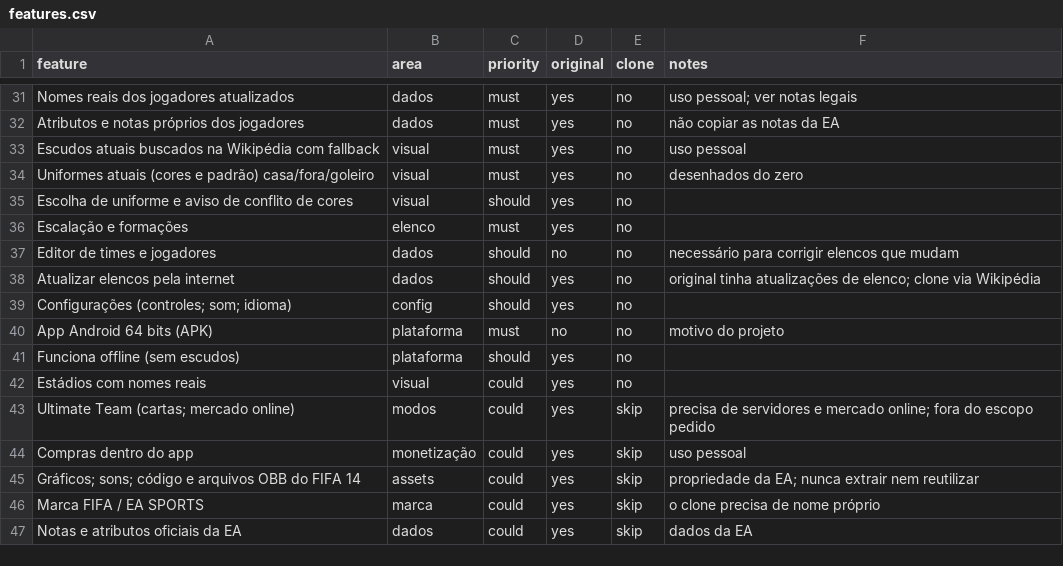
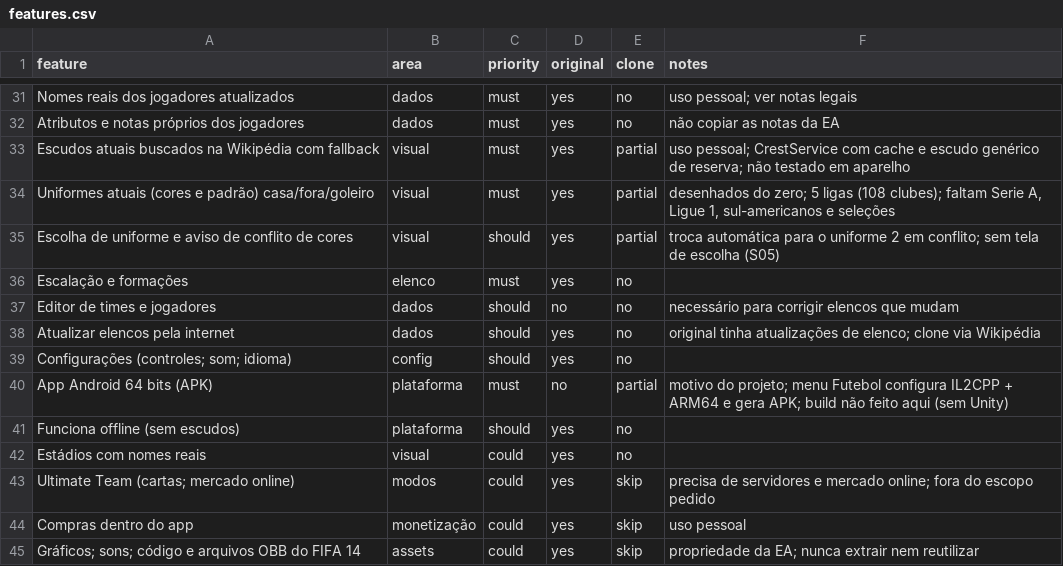
Before and after one commit to Sixz240/arena-skill, a CSV file: replica/features.csv, drawn as a sheet; only a part is shown, gaps mark what is left out; the shorter side is filled out with more unchanged rows; the diff covers the shown part only.

```diff
--- a/replica/features.csv
+++ b/replica/features.csv
@@ -32,5 +32,5 @@ Nomes reais dos jogadores atualizados,dados,must,yes,no,uso pessoal; ver notas l
 Atributos e notas próprios dos jogadores,dados,must,yes,no,não copiar as notas da EA
-Escudos atuais buscados na Wikipédia com fallback,visual,must,yes,no,uso pessoal
-Uniformes atuais (cores e padrão) casa/fora/goleiro,visual,must,yes,no,desenhados do zero
-Escolha de uniforme e aviso de conflito de cores,visual,should,yes,no,
+Escudos atuais buscados na Wikipédia com fallback,visual,must,yes,partial,uso pessoal; CrestService com cache e escudo genérico de reserva; não testado em aparelho
+Uniformes atuais (cores e padrão) casa/fora/goleiro,visual,must,yes,partial,"desenhados do zero; 5 ligas (108 clubes); faltam Serie A, Ligue 1, sul-americanos e seleções"
+Escolha de uniforme e aviso de conflito de cores,visual,should,yes,partial,troca automática para o uniforme 2 em conflito; sem tela de escolha (S05)
 Escalação e formações,elenco,must,yes,no,
@@ -39,3 +39,3 @@ Atualizar elencos pela internet,dados,should,yes,no,original tinha atualizaçõe
 Configurações (controles; som; idioma),config,should,yes,no,
-App Android 64 bits (APK),plataforma,must,no,no,motivo do projeto
+App Android 64 bits (APK),plataforma,must,no,partial,motivo do projeto; menu Futebol configura IL2CPP + ARM64 e gera APK; build não feito aqui (sem Unity)
 Funciona offline (sem escudos),plataforma,should,yes,no,
```
Also changed, not shown: 22 edited cells elsewhere in this file, 1 other file.
